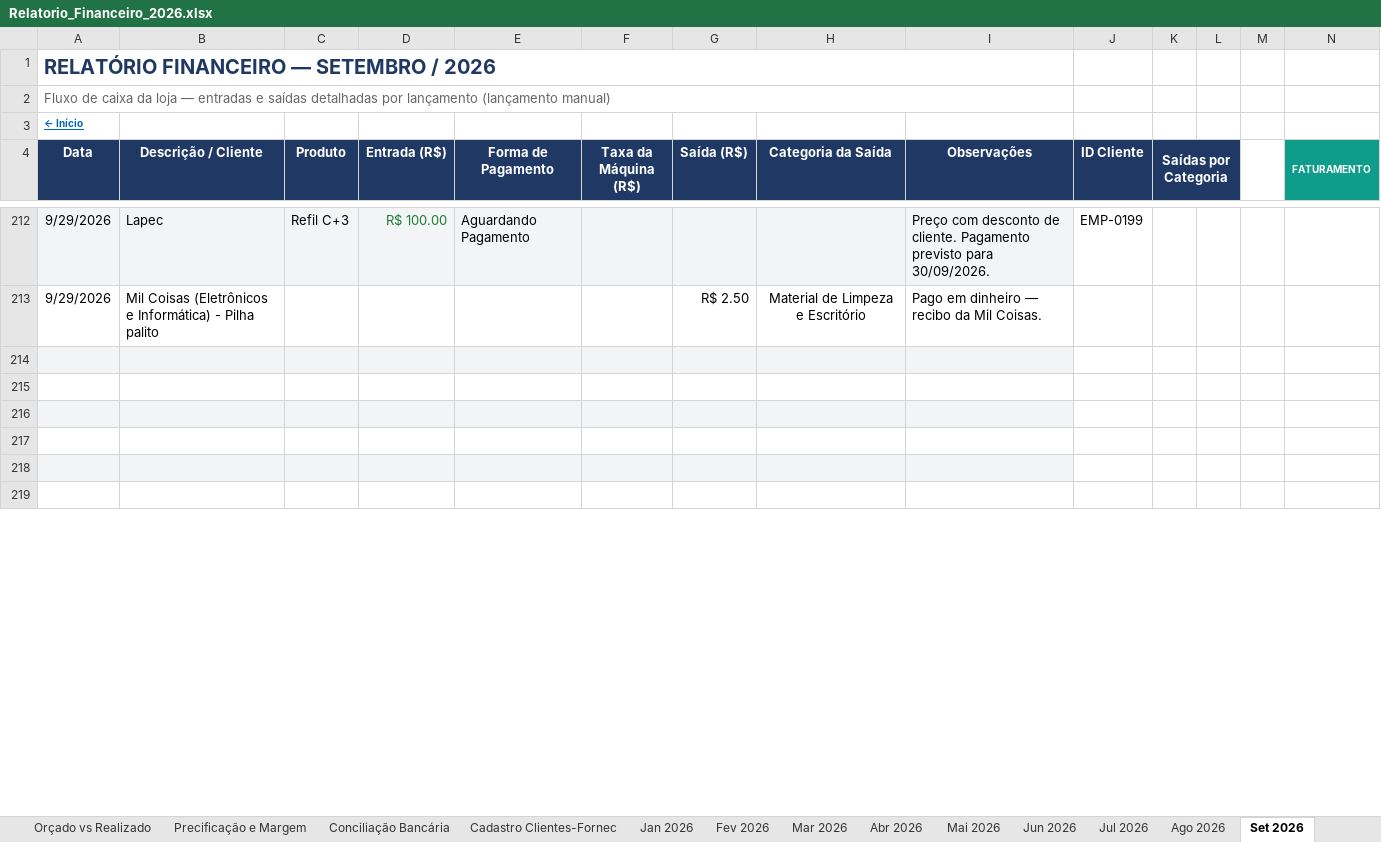
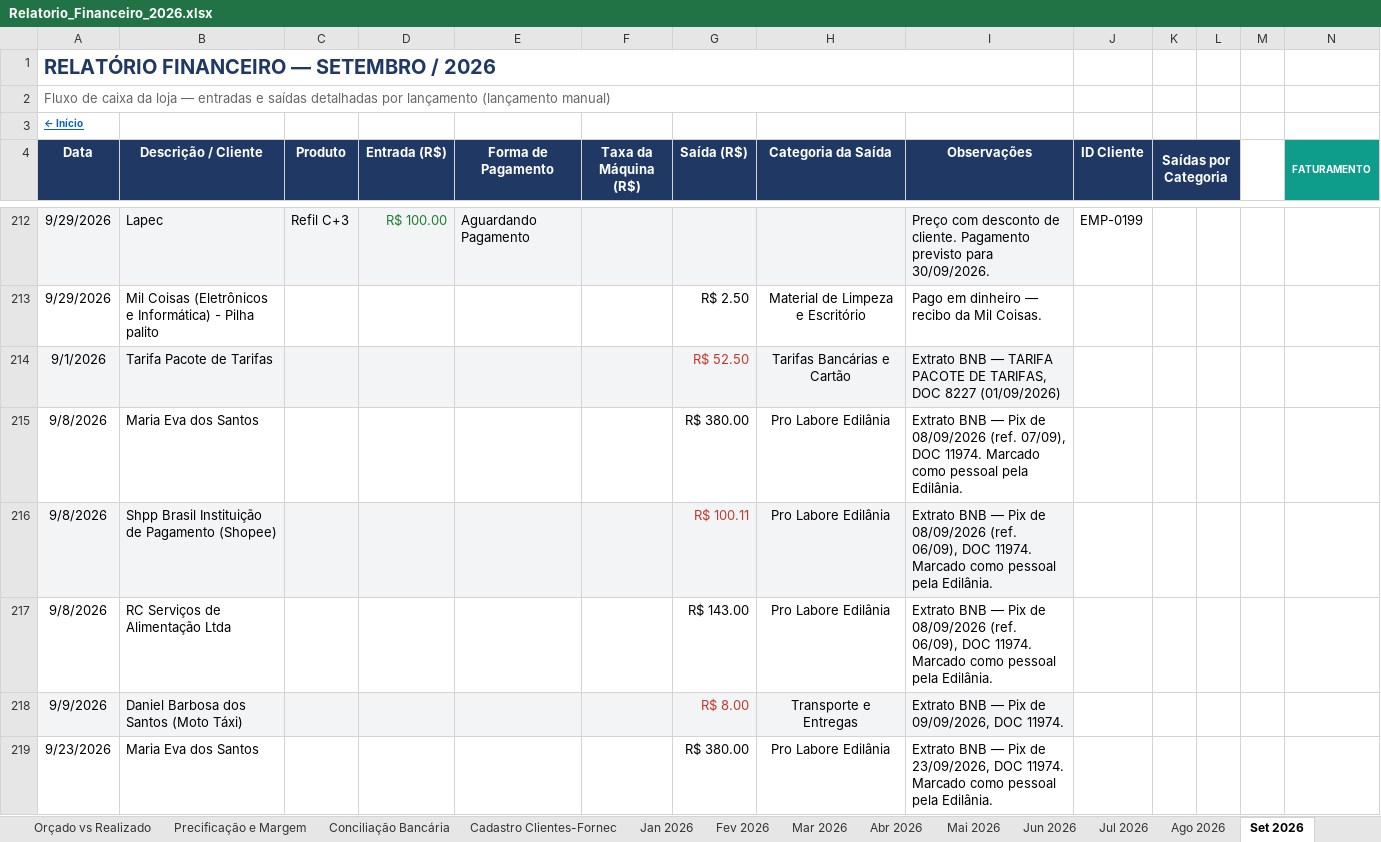
Before and after one commit to backupplanetaagua2025-hub/financeiro, an Excel workbook: Relatorio_Financeiro_2026.xlsx, sheet Set 2026, drawn as a sheet; only a part is shown, gaps mark what is left out; values as stored, in another font and other column widths than the file's, no borders; rows hold the shown columns only; the diff covers the shown part only; the diff names each change by its address in the sheet, - before the commit and + after, or states it on an @@ line.

Commit message:
Add files via upload

```diff
--- a/Relatorio_Financeiro_2026.xlsx (sheet Set 2026)
+++ b/Relatorio_Financeiro_2026.xlsx (sheet Set 2026)
-row 214: (empty)
+row 214: 9/1/2026 | Tarifa Pacote de Tarifas |  |  |  |  | R$ 52.50 | Tarifas Bancárias e Cartão | Extrato BNB — TARIFA PACOTE DE TARIFAS, DOC 8227 (01/09/2026)
-row 215: (empty)
+row 215: 9/8/2026 | Maria Eva dos Santos |  |  |  |  | R$ 380.00 | Pro Labore Edilânia | Extrato BNB — Pix de 08/09/2026 (ref. 07/09), DOC 11974. Marcado como pessoal pela Edilânia.
-row 216: (empty)
+row 216: 9/8/2026 | Shpp Brasil Instituição de Pagamento (Shopee) |  |  |  |  | R$ 100.11 | Pro Labore Edilânia | Extrato BNB — Pix de 08/09/2026 (ref. 06/09), DOC 11974. Marcado como pessoal pela Edilânia.
-row 217: (empty)
+row 217: 9/8/2026 | RC Serviços de Alimentação Ltda |  |  |  |  | R$ 143.00 | Pro Labore Edilânia | Extrato BNB — Pix de 08/09/2026 (ref. 06/09), DOC 11974. Marcado como pessoal pela Edilânia.
-row 218: (empty)
+row 218: 9/9/2026 | Daniel Barbosa dos Santos (Moto Táxi) |  |  |  |  | R$ 8.00 | Transporte e Entregas | Extrato BNB — Pix de 09/09/2026, DOC 11974.
-row 219: (empty)
+row 219: 9/23/2026 | Maria Eva dos Santos |  |  |  |  | R$ 380.00 | Pro Labore Edilânia | Extrato BNB — Pix de 23/09/2026, DOC 11974. Marcado como pessoal pela Edilânia.
```
Also changed, not shown: 104 edited cells elsewhere in this sheet, sheet Ago 2026, sheet Reserva e Impostos.
